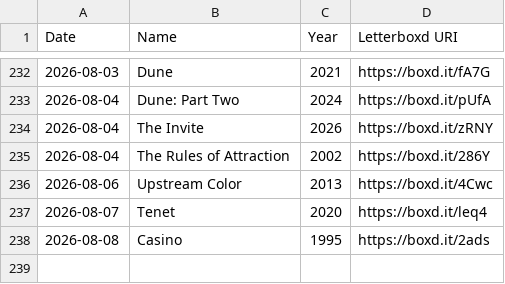
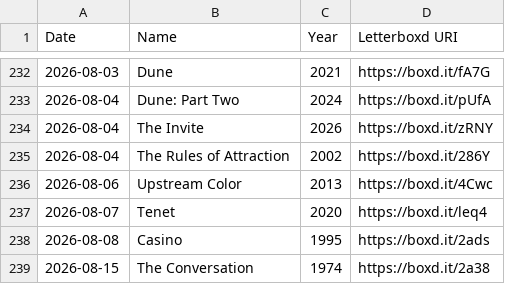
Before and after one commit to wilsoncooke1/wilsoncooke1.github.io, a CSV file: watched.csv, drawn as a sheet; only a part is shown, gaps mark what is left out; the diff names each change by its address in the sheet, - before the commit and + after, or states it on an @@ line.

Commit message:
Automated Letterboxd archive update

```diff
--- a/watched.csv
+++ b/watched.csv
+row 239: 2026-08-15 | The Conversation | 1974 | https://boxd.it/2a38
```
